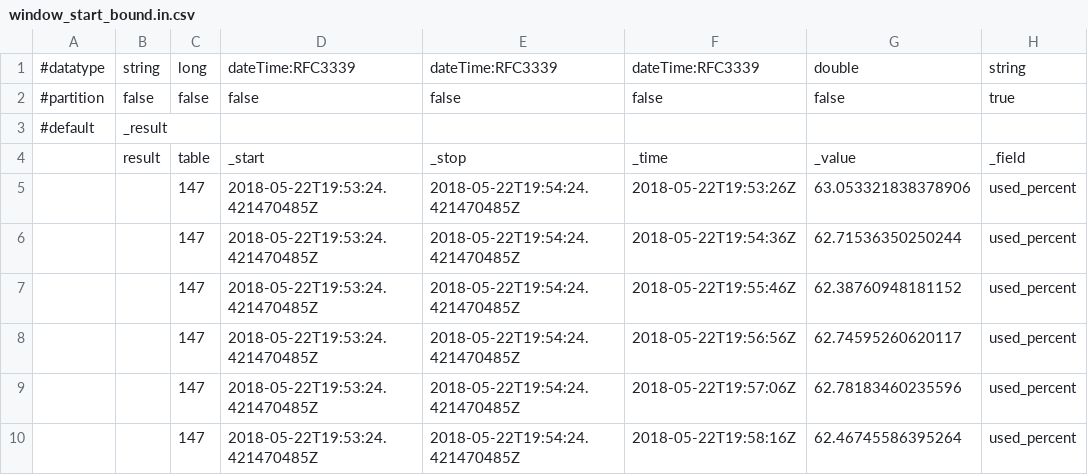
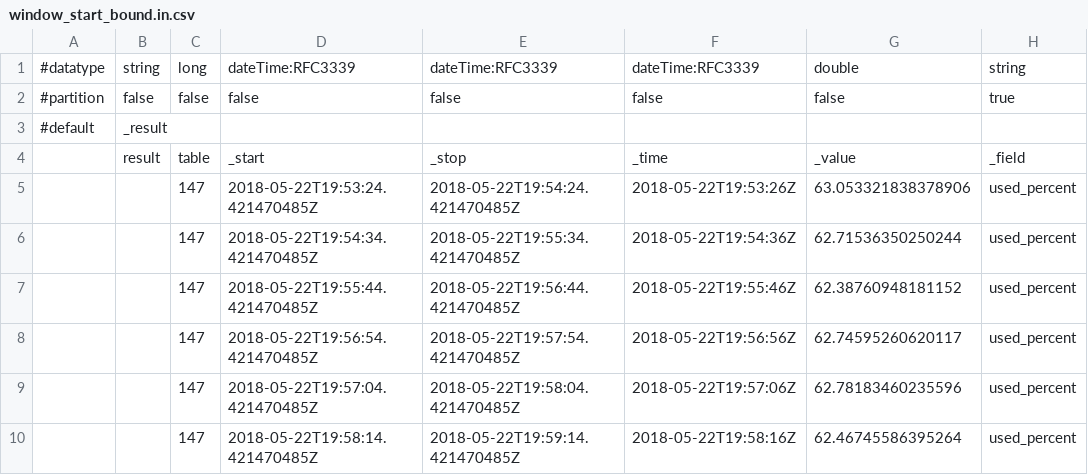
Before and after one commit to influxdata/flux, a CSV file: querytest/test_cases/window_start_bound.in.csv, drawn as a sheet; only a part is shown; the diff names each change by its address in the sheet, - before the commit and + after, or states it on an @@ line.

Commit message:
Update test data point time ranges to include each _time value

```diff
--- a/querytest/test_cases/window_start_bound.in.csv
+++ b/querytest/test_cases/window_start_bound.in.csv
-D6: 2018-05-22T19:53:24.421470485Z
+D6: 2018-05-22T19:54:34.421470485Z
-E6: 2018-05-22T19:54:24.421470485Z
+E6: 2018-05-22T19:55:34.421470485Z
-D7: 2018-05-22T19:53:24.421470485Z
+D7: 2018-05-22T19:55:44.421470485Z
-E7: 2018-05-22T19:54:24.421470485Z
+E7: 2018-05-22T19:56:44.421470485Z
-D8: 2018-05-22T19:53:24.421470485Z
+D8: 2018-05-22T19:56:54.421470485Z
-E8: 2018-05-22T19:54:24.421470485Z
+E8: 2018-05-22T19:57:54.421470485Z
-D9: 2018-05-22T19:53:24.421470485Z
+D9: 2018-05-22T19:57:04.421470485Z
-E9: 2018-05-22T19:54:24.421470485Z
+E9: 2018-05-22T19:58:04.421470485Z
-D10: 2018-05-22T19:53:24.421470485Z
+D10: 2018-05-22T19:58:14.421470485Z
-E10: 2018-05-22T19:54:24.421470485Z
+E10: 2018-05-22T19:59:14.421470485Z
```
